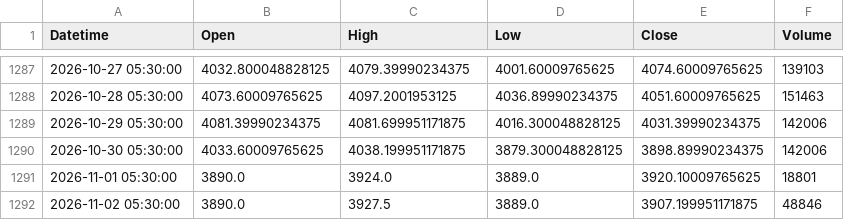
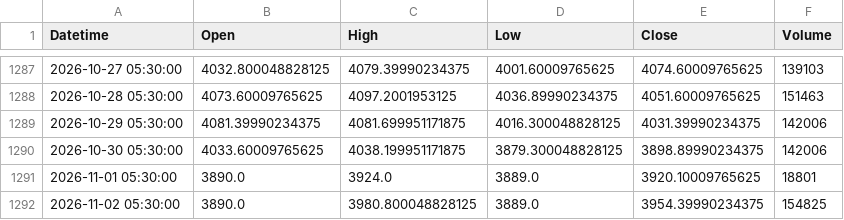
Before and after one commit to shikerkattiyar11-debug/xauusd-gold-data, a CSV file: data/xauusd_1d.csv, drawn as a sheet; only a part is shown, gaps mark what is left out.

```diff
--- a/data/xauusd_1d.csv
+++ b/data/xauusd_1d.csv
@@ -1291,2 +1291,2 @@ Datetime,Open,High,Low,Close,Volume
 2026-11-01 05:30:00,3890.0,3924.0,3889.0,3920.10009765625,18801
-2026-11-02 05:30:00,3890.0,3927.5,3889.0,3907.199951171875,48846
+2026-11-02 05:30:00,3890.0,3980.800048828125,3889.0,3954.39990234375,154825
```
Also changed, not shown: data/xauusd_10m.csv, data/xauusd_15m.csv, 3 other files.
